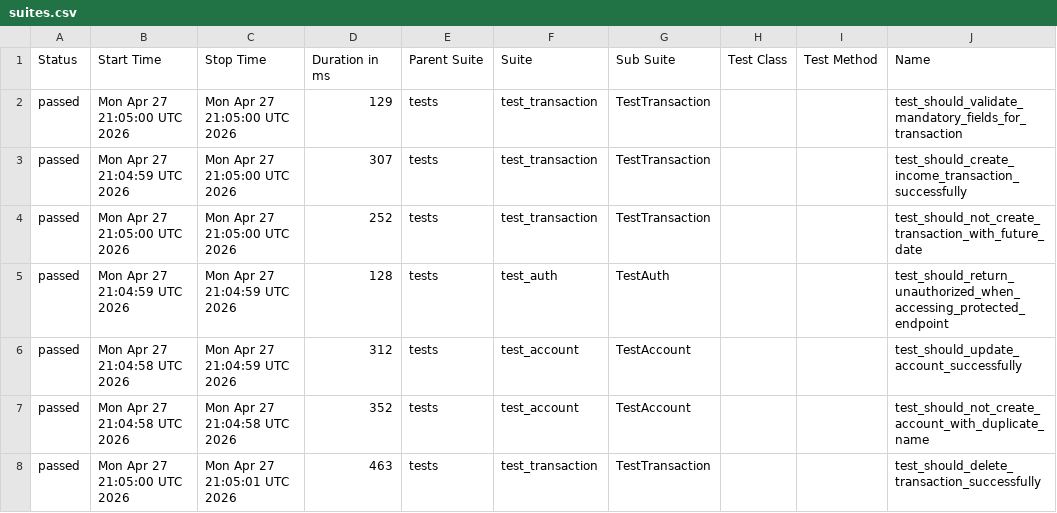
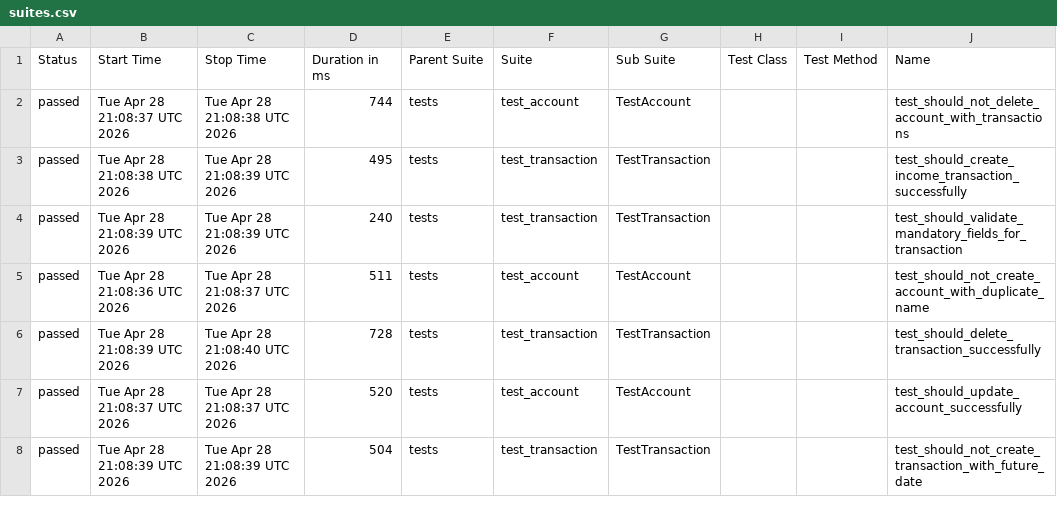
Before and after one commit to JosinaldoGJunior/python-automation-api-test, a CSV file: data/suites.csv, drawn as a sheet; only a part is shown; the diff covers the shown part only; the diff names each change by its address in the sheet, - before the commit and + after, or states it on an @@ line.

```diff
--- a/data/suites.csv
+++ b/data/suites.csv
-B2 (Start Time): Mon Apr 27 21:05:00 UTC 2026
+B2 (Start Time): Tue Apr 28 21:08:37 UTC 2026
-C2 (Stop Time): Mon Apr 27 21:05:00 UTC 2026
+C2 (Stop Time): Tue Apr 28 21:08:38 UTC 2026
-D2 (Duration in ms): 129
+D2 (Duration in ms): 744
-F2 (Suite): test_transaction
+F2 (Suite): test_account
-G2 (Sub Suite): TestTransaction
+G2 (Sub Suite): TestAccount
-J2 (Name): test_should_validate_mandatory_fields_for_transaction
+J2 (Name): test_should_not_delete_account_with_transactions
-B3 (Start Time): Mon Apr 27 21:04:59 UTC 2026
+B3 (Start Time): Tue Apr 28 21:08:38 UTC 2026
-C3:C4 (Stop Time): Mon Apr 27 21:05:00 UTC 2026
+C3:C4 (Stop Time): Tue Apr 28 21:08:39 UTC 2026
-D3 (Duration in ms): 307
+D3 (Duration in ms): 495
-B4 (Start Time): Mon Apr 27 21:05:00 UTC 2026
+B4 (Start Time): Tue Apr 28 21:08:39 UTC 2026
-D4 (Duration in ms): 252
+D4 (Duration in ms): 240
-J4 (Name): test_should_not_create_transaction_with_future_date
+J4 (Name): test_should_validate_mandatory_fields_for_transaction
-B5 (Start Time): Mon Apr 27 21:04:59 UTC 2026
+B5 (Start Time): Tue Apr 28 21:08:36 UTC 2026
-C5 (Stop Time): Mon Apr 27 21:04:59 UTC 2026
+C5 (Stop Time): Tue Apr 28 21:08:37 UTC 2026
-D5 (Duration in ms): 128
+D5 (Duration in ms): 511
-F5 (Suite): test_auth
+F5 (Suite): test_account
-G5 (Sub Suite): TestAuth
+G5 (Sub Suite): TestAccount
-J5 (Name): test_should_return_unauthorized_when_accessing_protected_endpoint
+J5 (Name): test_should_not_create_account_with_duplicate_name
-B6 (Start Time): Mon Apr 27 21:04:58 UTC 2026
+B6 (Start Time): Tue Apr 28 21:08:39 UTC 2026
-C6 (Stop Time): Mon Apr 27 21:04:59 UTC 2026
+C6 (Stop Time): Tue Apr 28 21:08:40 UTC 2026
-D6 (Duration in ms): 312
+D6 (Duration in ms): 728
-F6 (Suite): test_account
+F6 (Suite): test_transaction
-G6 (Sub Suite): TestAccount
+G6 (Sub Suite): TestTransaction
-J6 (Name): test_should_update_account_successfully
+J6 (Name): test_should_delete_transaction_successfully
-B7 (Start Time): Mon Apr 27 21:04:58 UTC 2026
+B7 (Start Time): Tue Apr 28 21:08:37 UTC 2026
-C7 (Stop Time): Mon Apr 27 21:04:58 UTC 2026
+C7 (Stop Time): Tue Apr 28 21:08:37 UTC 2026
-D7 (Duration in ms): 352
+D7 (Duration in ms): 520
-J7 (Name): test_should_not_create_account_with_duplicate_name
+J7 (Name): test_should_update_account_successfully
-B8 (Start Time): Mon Apr 27 21:05:00 UTC 2026
+B8 (Start Time): Tue Apr 28 21:08:39 UTC 2026
-C8 (Stop Time): Mon Apr 27 21:05:01 UTC 2026
+C8 (Stop Time): Tue Apr 28 21:08:39 UTC 2026
-D8 (Duration in ms): 463
+D8 (Duration in ms): 504
-J8 (Name): test_should_delete_transaction_successfully
+J8 (Name): test_should_not_create_transaction_with_future_date
```
Also changed, not shown: 9 edited cells elsewhere in this file, 32 other files.
